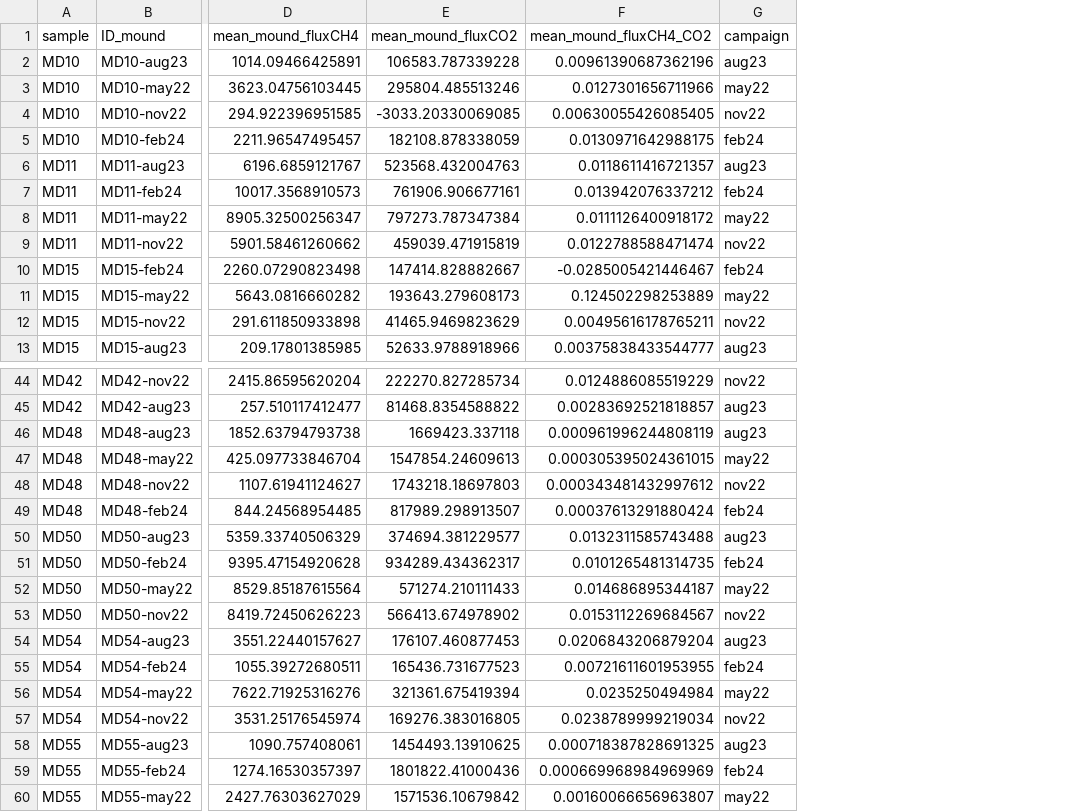
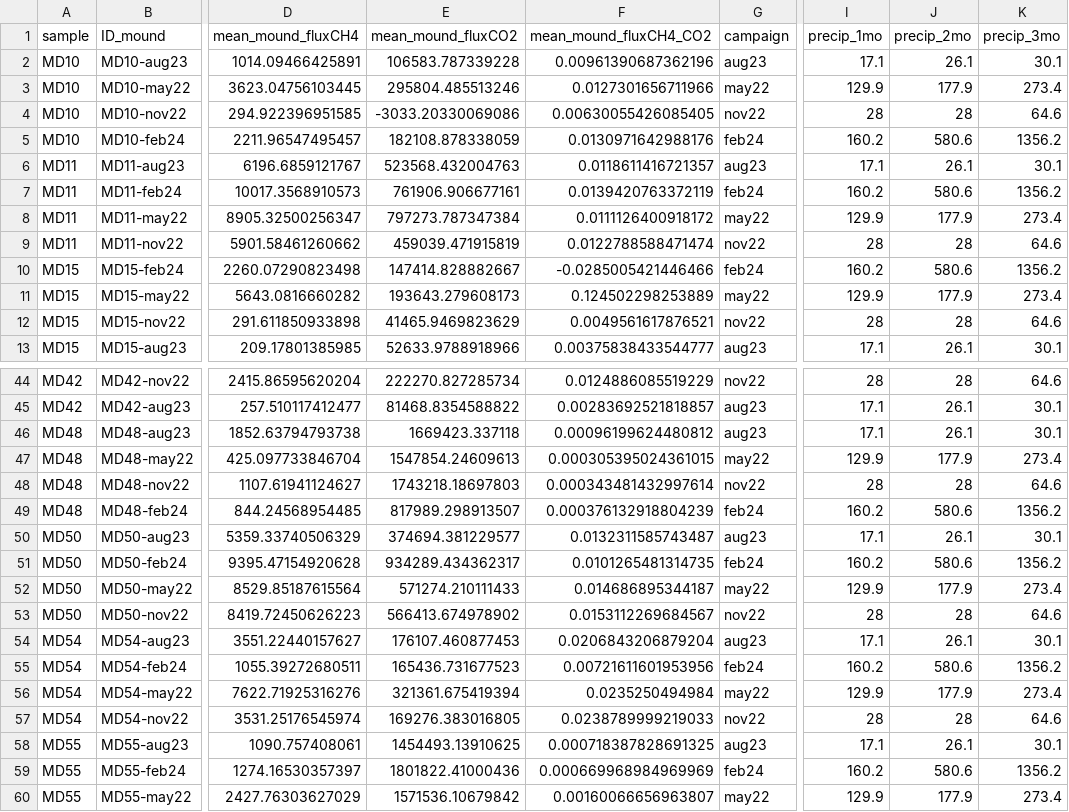
Before and after one commit to ayatsko/TMI_flux, a CSV file: data/finalfluxes/all_fluxes_resample_reps_avg.csv, drawn as a sheet; only a part is shown, gaps mark what is left out; the diff covers the shown part only; the diff names each change by its address in the sheet, - before the commit and + after, or states it on an @@ line.

```diff
--- a/data/finalfluxes/all_fluxes_resample_reps_avg.csv
+++ b/data/finalfluxes/all_fluxes_resample_reps_avg.csv
+column I (precip_1mo), rows 2-13: 17.1 | 129.9 | 28 | 160.2 | 17.1 | 160.2 | 129.9 | 28 | 160.2 | 129.9 | 28 | 17.1; rows 44-60: 28 | 17.1 | 17.1 | 129.9 | 28 | 160.2 | 17.1 | 160.2 | 129.9 | 28 | 17.1 | 160.2 | 129.9 | 28 | 17.1 | 160.2 | 129.9
+column J (precip_2mo), rows 2-13: 26.1 | 177.9 | 28 | 580.6 | 26.1 | 580.6 | 177.9 | 28 | 580.6 | 177.9 | 28 | 26.1; rows 44-60: 28 | 26.1 | 26.1 | 177.9 | 28 | 580.6 | 26.1 | 580.6 | 177.9 | 28 | 26.1 | 580.6 | 177.9 | 28 | 26.1 | 580.6 | 177.9
+column K (precip_3mo), rows 2-13: 30.1 | 273.4 | 64.6 | 1356.2 | 30.1 | 1356.2 | 273.4 | 64.6 | 1356.2 | 273.4 | 64.6 | 30.1; rows 44-60: 64.6 | 30.1 | 30.1 | 273.4 | 64.6 | 1356.2 | 30.1 | 1356.2 | 273.4 | 64.6 | 30.1 | 1356.2 | 273.4 | 64.6 | 30.1 | 1356.2 | 273.4
-E4 (mean_mound_fluxCO2): -3033.20330069085
+E4 (mean_mound_fluxCO2): -3033.20330069086
-F5 (mean_mound_fluxCH4_CO2): 0.0130971642988175
+F5 (mean_mound_fluxCH4_CO2): 0.0130971642988176
-F7 (mean_mound_fluxCH4_CO2): 0.013942076337212
+F7 (mean_mound_fluxCH4_CO2): 0.0139420763372119
-F10 (mean_mound_fluxCH4_CO2): -0.0285005421446467
+F10 (mean_mound_fluxCH4_CO2): -0.0285005421446466
-F12 (mean_mound_fluxCH4_CO2): 0.00495616178765211
+F12 (mean_mound_fluxCH4_CO2): 0.0049561617876521
-F46 (mean_mound_fluxCH4_CO2): 0.000961996244808119
+F46 (mean_mound_fluxCH4_CO2): 0.00096199624480812
-F48 (mean_mound_fluxCH4_CO2): 0.000343481432997612
+F48 (mean_mound_fluxCH4_CO2): 0.000343481432997614
-F49 (mean_mound_fluxCH4_CO2): 0.00037613291880424
+F49 (mean_mound_fluxCH4_CO2): 0.000376132918804239
-F50 (mean_mound_fluxCH4_CO2): 0.0132311585743488
+F50 (mean_mound_fluxCH4_CO2): 0.0132311585743487
-F55 (mean_mound_fluxCH4_CO2): 0.00721611601953955
+F55 (mean_mound_fluxCH4_CO2): 0.00721611601953956
-F57 (mean_mound_fluxCH4_CO2): 0.0238789999219034
+F57 (mean_mound_fluxCH4_CO2): 0.0238789999219033
```
Also changed, not shown: 8 edited cells elsewhere in this file, data/LGR_metadata/TMI_flux_metadata_feb.csv, data/data_out/CH4_fluxfinal_feb24.csv, 14 other files.
